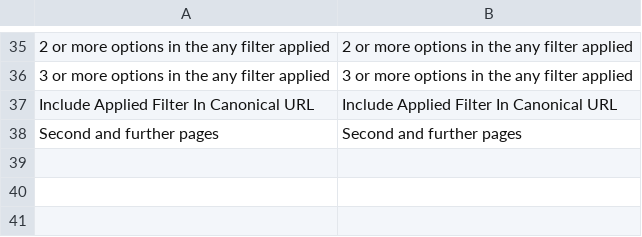
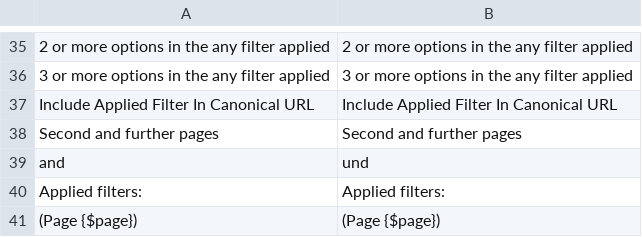
Before and after one commit to osmianski/manadev-magento, a CSV file: extensions/ManaPro/FilterSeoLinks/translate.csv, drawn as a sheet; only a part is shown, gaps mark what is left out; the diff names each change by its address in the sheet, - before the commit and + after, or states it on an @@ line.

```diff
--- a/extensions/ManaPro/FilterSeoLinks/translate.csv
+++ b/extensions/ManaPro/FilterSeoLinks/translate.csv
+row 39: and | und
+row 40: Applied filters: | Applied filters:
+row 41: (Page {$page}) | (Page {$page})
```
Also changed, not shown: 2 other files.
